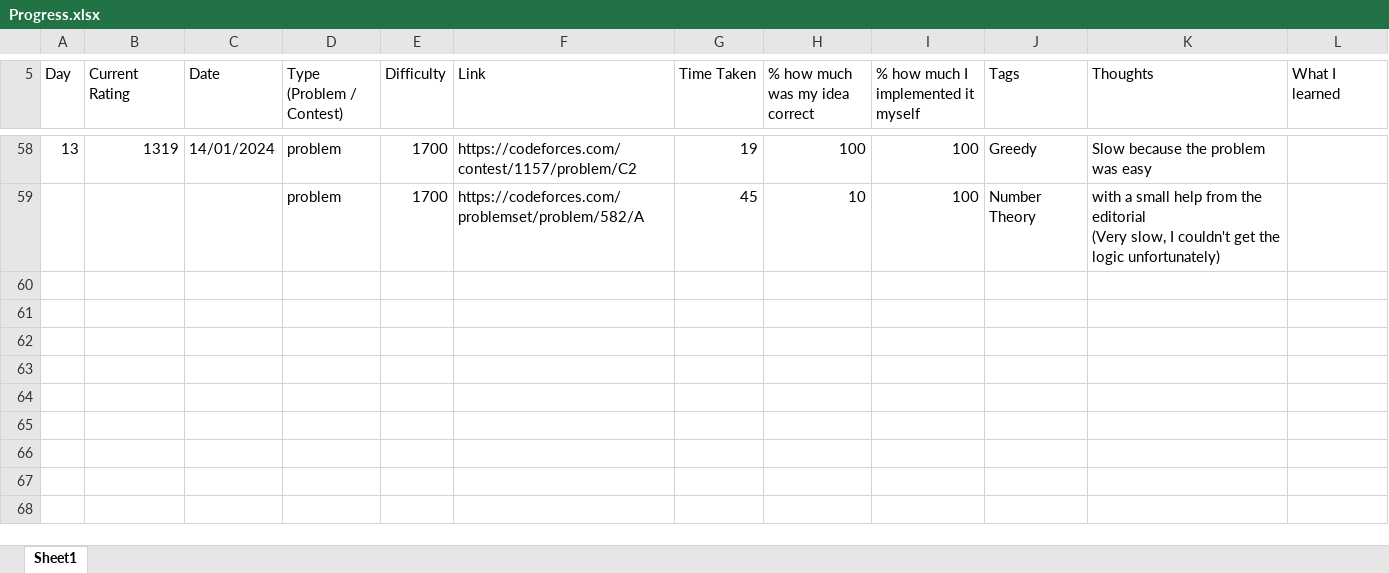
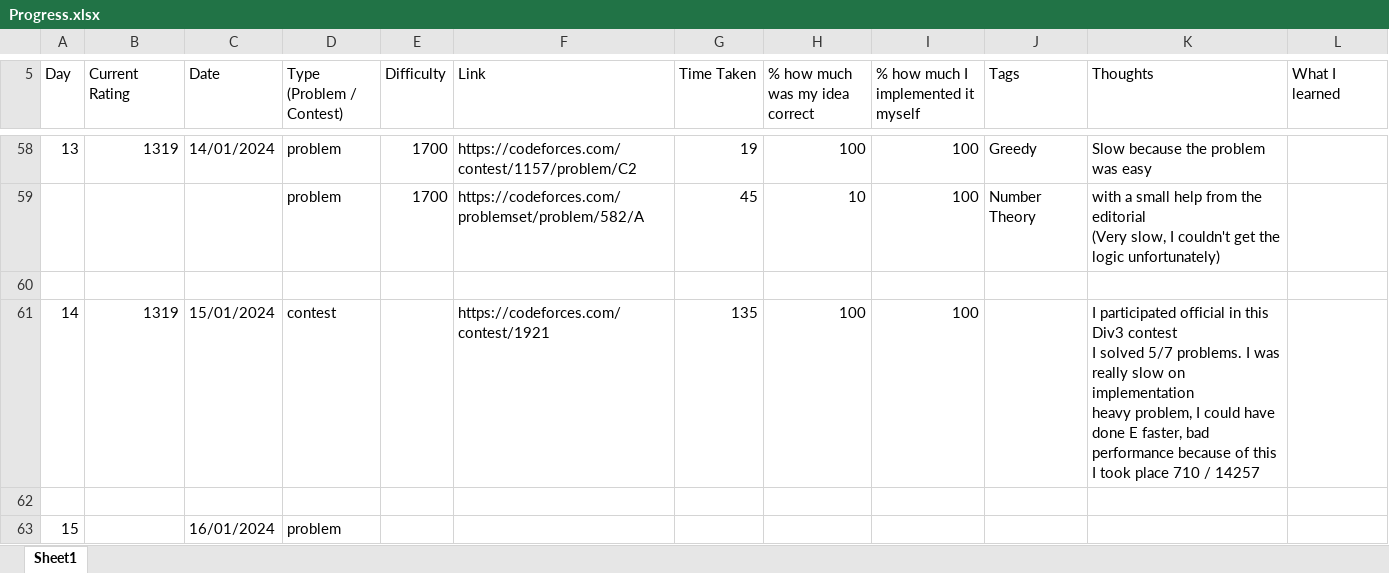
Before and after one commit to AlexandruOlteanu/CompetitiveProgramming, an Excel workbook: Progress.xlsx, sheet Sheet1, drawn as a sheet; only a part is shown, gaps mark what is left out; values as stored, in another font and other column widths than the file's, no cell formats; ↵ is a line break in a cell; the diff names each change by its address in the sheet, - before the commit and + after, or states it on an @@ line.

```diff
--- a/Progress.xlsx (sheet Sheet1)
+++ b/Progress.xlsx (sheet Sheet1)
+row 60: (empty)
+row 61: 14 | 1319 | 15/01/2024 | contest |  | https://codeforces.com/contest/1921 | 135 | 100 | 100 |  | I participated official in this Div3 contest ↵ I solved 5/7 problems. I was really slow on implementation ↵ heavy problem, I could have done E faster, bad performance because of this ↵ I took place 710 / 14257
+row 62: (empty)
+row 63: 15 |  | 16/01/2024 | problem
```
Also changed, not shown: cell formats, 1 other file.
